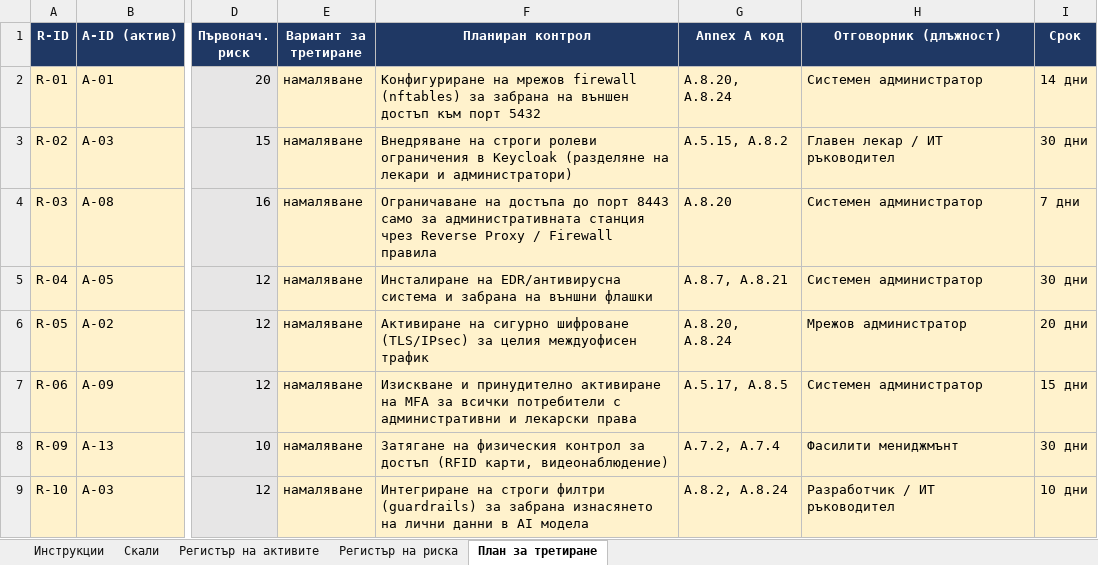
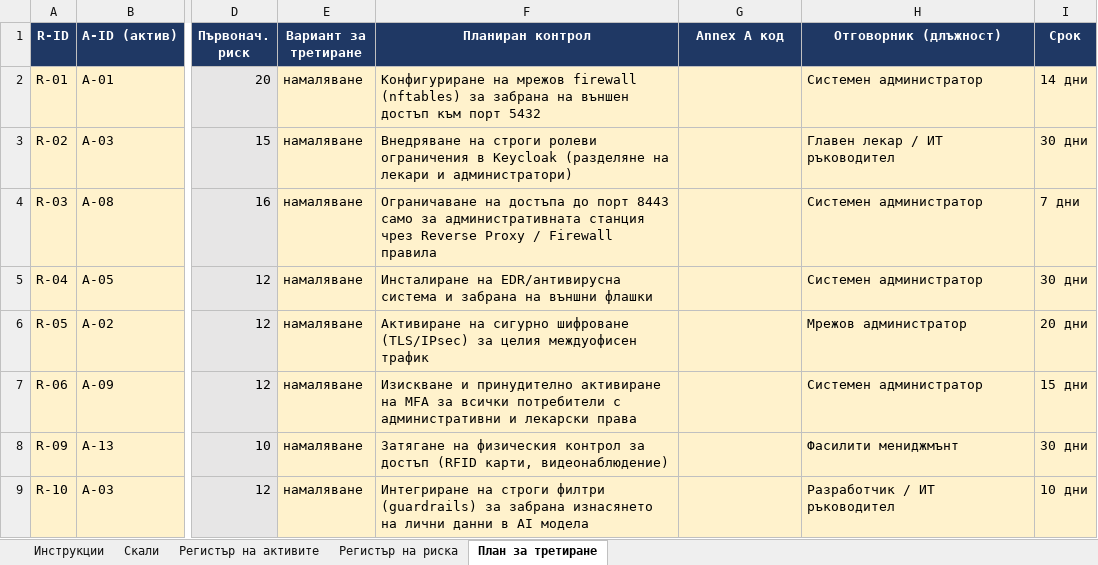
Before and after one commit to AlexanderVazov/nis-labs, an Excel workbook: artefakti/s04-risk/RiskAssessment.xlsx, sheet План за третиране, drawn as a sheet; only a part is shown, gaps mark what is left out; values as stored, in another font and other column widths than the file's, no borders; conditional formats not drawn; the diff names each change by its address in the sheet, - before the commit and + after, or states it on an @@ line.

Commit message:
Remove hallucinted Annex A codes

```diff
--- a/artefakti/s04-risk/RiskAssessment.xlsx (sheet План за третиране)
+++ b/artefakti/s04-risk/RiskAssessment.xlsx (sheet План за третиране)
-G2 (Annex A код): A.8.20, A.8.24
+G2 (Annex A код): (empty)
-G3 (Annex A код): A.5.15, A.8.2
+G3 (Annex A код): (empty)
-G4 (Annex A код): A.8.20
+G4 (Annex A код): (empty)
-G5 (Annex A код): A.8.7, A.8.21
+G5 (Annex A код): (empty)
-G6 (Annex A код): A.8.20, A.8.24
+G6 (Annex A код): (empty)
-G7 (Annex A код): A.5.17, A.8.5
+G7 (Annex A код): (empty)
-G8 (Annex A код): A.7.2, A.7.4
+G8 (Annex A код): (empty)
-G9 (Annex A код): A.8.2, A.8.24
+G9 (Annex A код): (empty)
```
Also changed, not shown: 1 other file.
